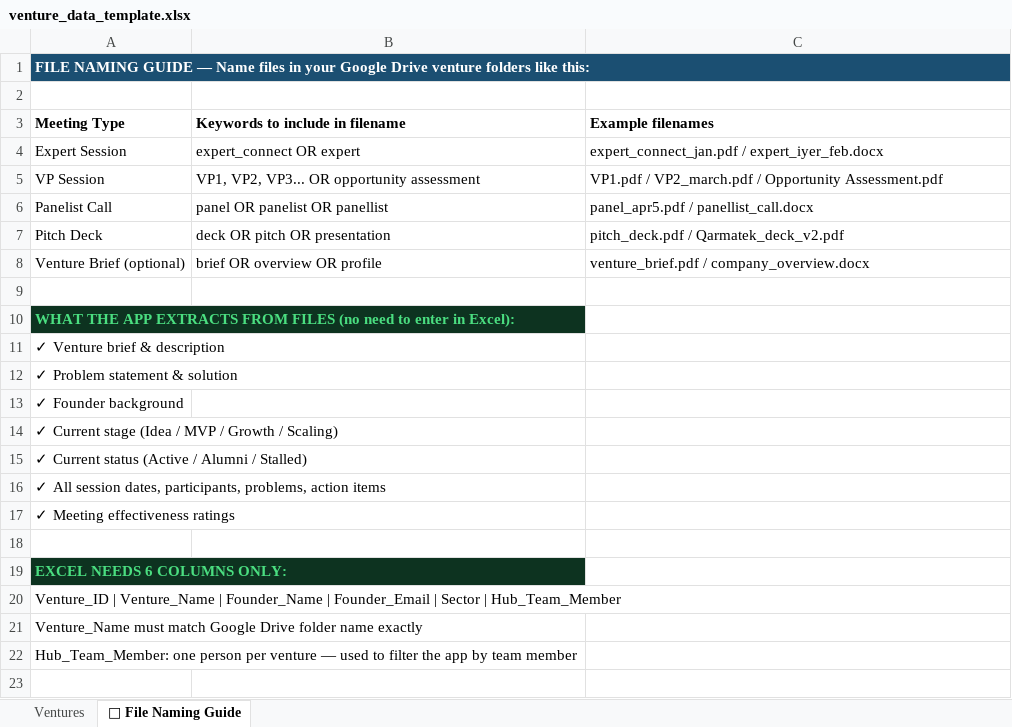
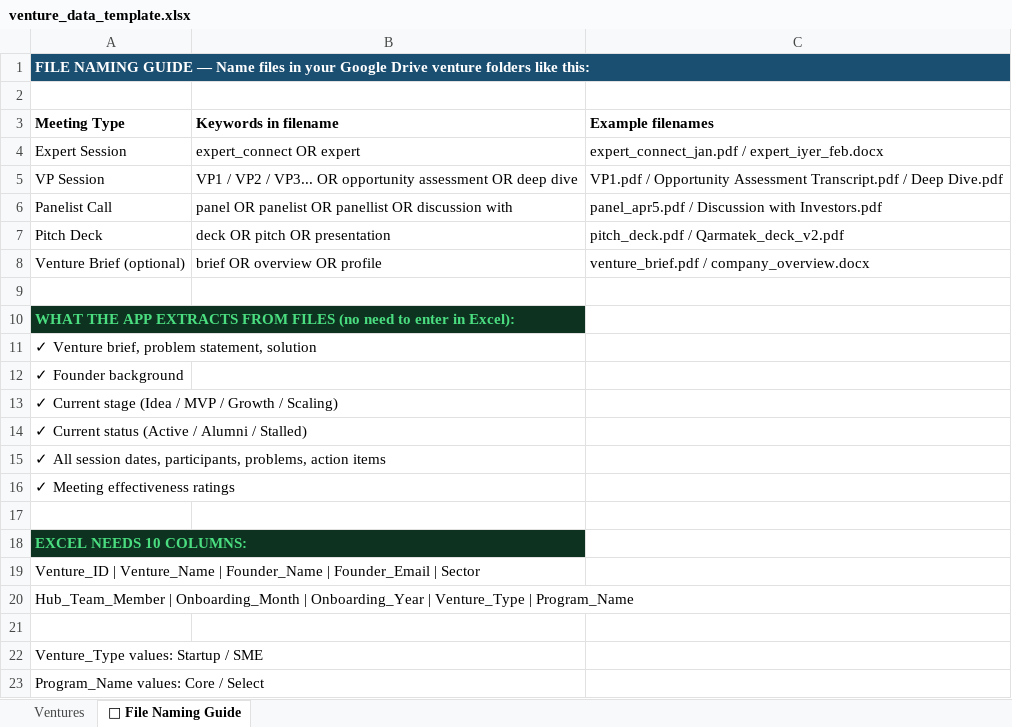
Before and after one commit to meenusaun/Venture_Portfolio, an Excel workbook: venture_data_template.xlsx, sheet 📁 File Naming Guide, drawn as a sheet; values as stored, in another font and other column widths than the file's, no borders; removed rows and columns are numbered as before the commit, all else as after; the diff names each change by its address in the sheet, - before the commit and + after, or states it on an @@ line.

```diff
--- a/venture_data_template.xlsx (sheet 📁 File Naming Guide)
+++ b/venture_data_template.xlsx (sheet 📁 File Naming Guide)
-B3: Keywords to include in filename
+B3: Keywords in filename
-B5 (Keywords in filename): VP1, VP2, VP3... OR opportunity assessment
+B5 (Keywords in filename): VP1 / VP2 / VP3... OR opportunity assessment OR deep dive
-C5 (Example filenames): VP1.pdf / VP2_march.pdf / Opportunity Assessment.pdf
+C5 (Example filenames): VP1.pdf / Opportunity Assessment Transcript.pdf / Deep Dive.pdf
-B6 (Keywords in filename): panel OR panelist OR panellist
+B6 (Keywords in filename): panel OR panelist OR panellist OR discussion with
-C6 (Example filenames): panel_apr5.pdf / panellist_call.docx
+C6 (Example filenames): panel_apr5.pdf / Discussion with Investors.pdf
-A11 (Meeting Type): ✓ Venture brief & description
+A11 (Meeting Type): ✓ Venture brief, problem statement, solution
-row 12: ✓ Problem statement & solution
-A18 (Meeting Type): EXCEL NEEDS 6 COLUMNS ONLY:
+A18 (Meeting Type): EXCEL NEEDS 10 COLUMNS:
-A19 (Meeting Type): …| Sector | Hub_Team_Member
+A19 (Meeting Type): …| Sector
-A20 (Meeting Type): Venture_Name must match Google Drive folder name exactly
+A20 (Meeting Type): Hub_Team_Member | Onboarding_Month | Onboarding_Year | Venture_Type | Program_Name
+row 21: (empty)
-A22 (Meeting Type): Hub_Team_Member: one person per venture — used to filter the app by team member
+A22 (Meeting Type): Venture_Type values: Startup / SME
+row 23: Program_Name values: Core / Select
```
Also changed, not shown: sheet Ventures, 1 other file.
